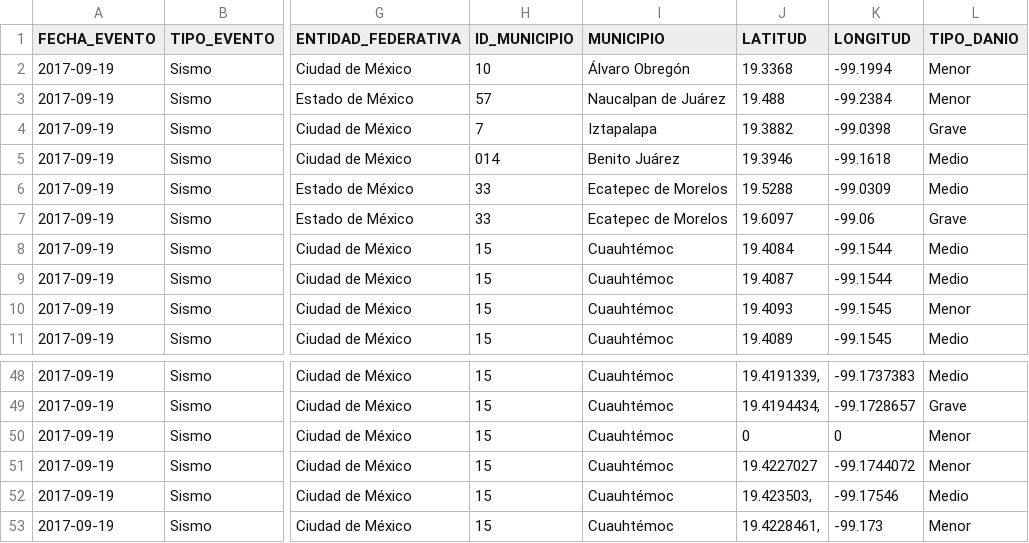
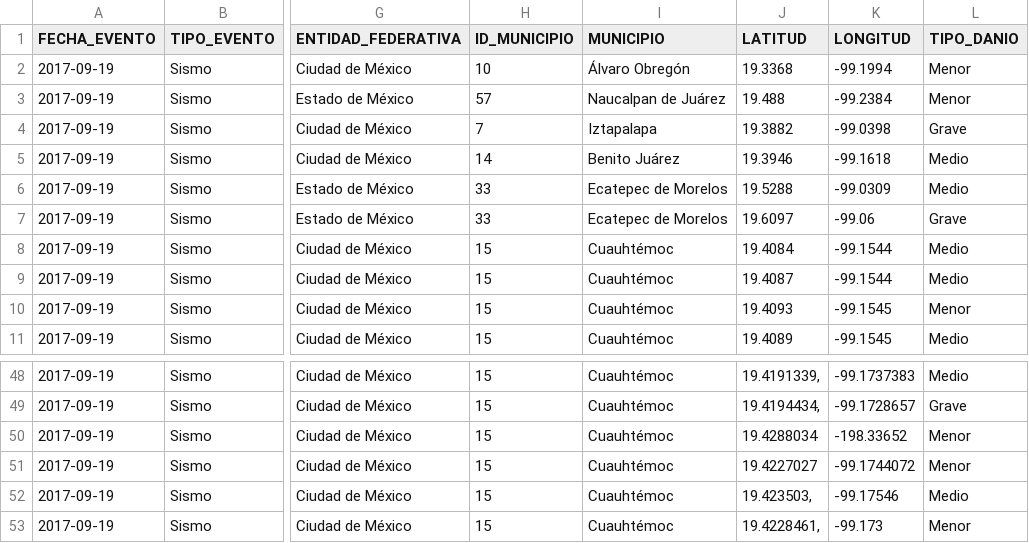
Before and after one commit to GobiernoFacil/map-shuffle, a CSV file: js/maps/mapa_imss.csv, drawn as a sheet; only a part is shown, gaps mark what is left out; the diff names each change by its address in the sheet, - before the commit and + after, or states it on an @@ line.

Commit message:
Update mapa_imss.csv

```diff
--- a/js/maps/mapa_imss.csv
+++ b/js/maps/mapa_imss.csv
-H5 (ID_MUNICIPIO): 014
+H5 (ID_MUNICIPIO): 14
-J50 (LATITUD): 0
+J50 (LATITUD): 19.4288034
-K50 (LONGITUD): 0
+K50 (LONGITUD): -198.33652
```
